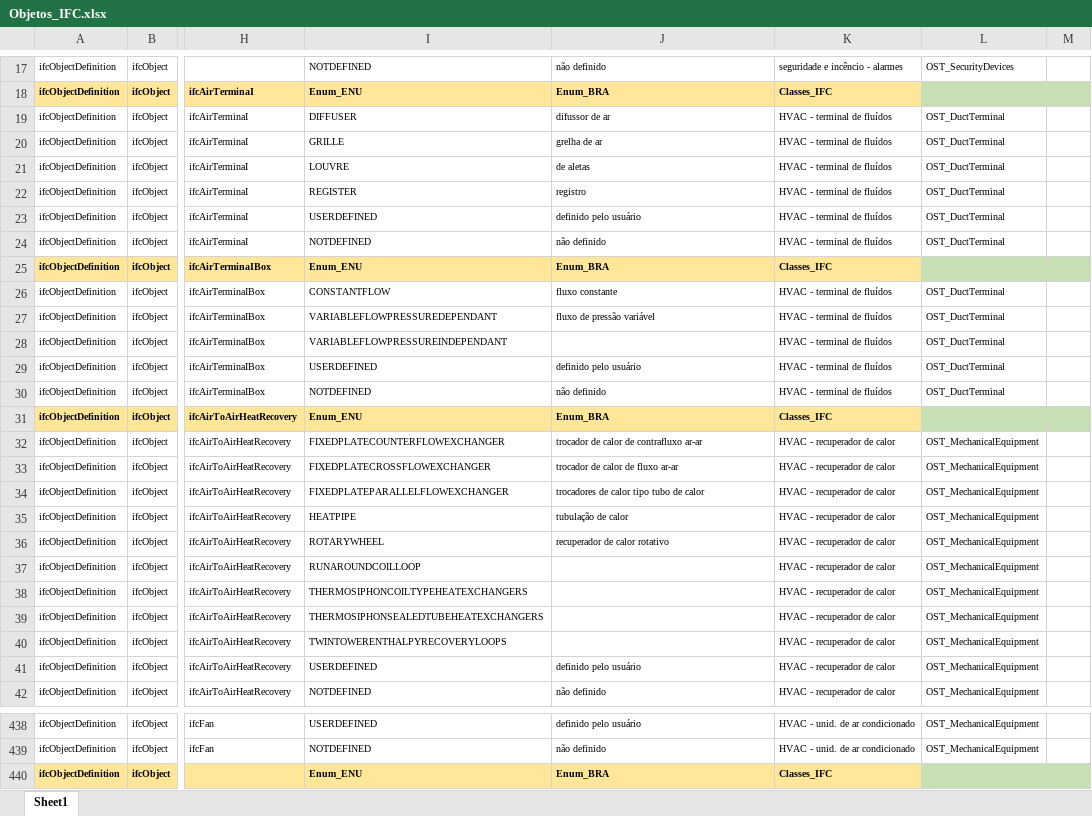
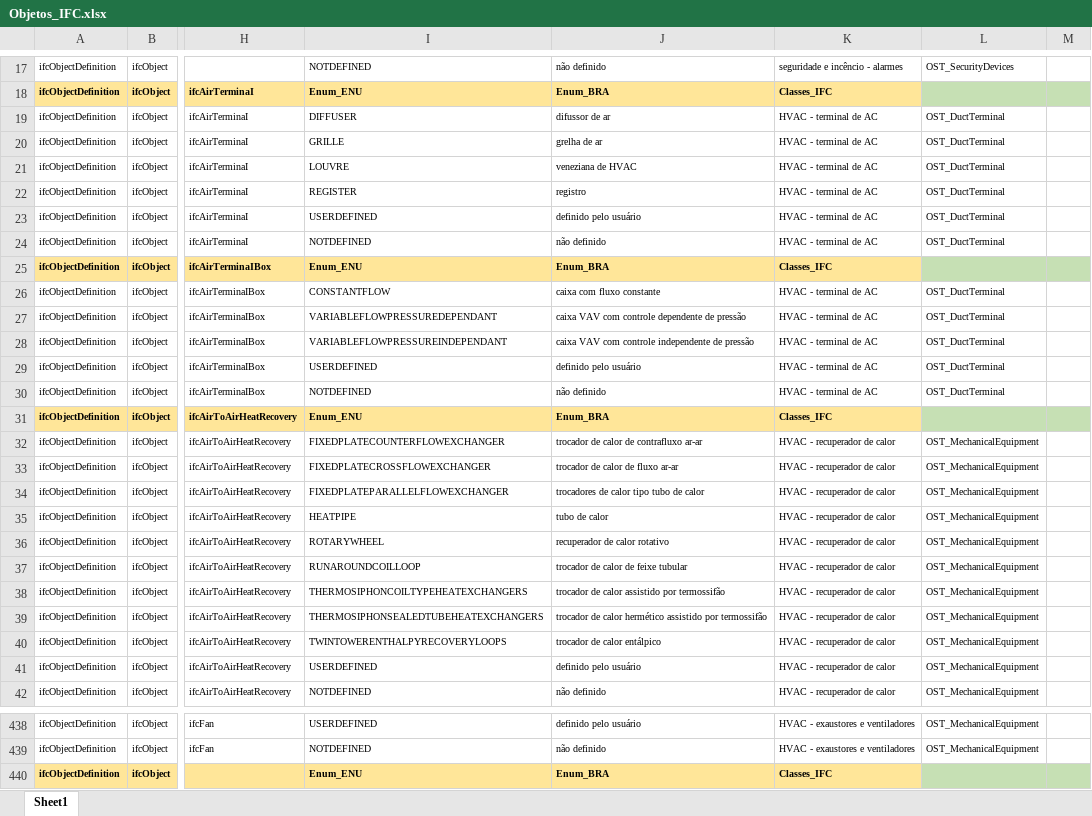
Before and after one commit to JLMenegotto/Painel_IFC, an Excel workbook: Objetos_IFC.xlsx, sheet Sheet1, drawn as a sheet; only a part is shown, gaps mark what is left out; values as stored, in another font and other column widths than the file's, no borders; the diff covers the shown part only; the diff names each change by its address in the sheet, - before the commit and + after, or states it on an @@ line.

```diff
--- a/Objetos_IFC.xlsx (sheet Sheet1)
+++ b/Objetos_IFC.xlsx (sheet Sheet1)
-K19:K24: HVAC - terminal de fluídos
+K19:K24: HVAC - terminal de AC
-J21: de aletas
+J21: veneziana de HVAC
-J26: fluxo constante
+J26: caixa com fluxo constante
-K26:K30: HVAC - terminal de fluídos
+K26:K30: HVAC - terminal de AC
-J27: fluxo de pressão variável
+J27: caixa VAV com controle dependente de pressão
-J28: (empty)
+J28: caixa VAV com controle independente de pressão
-J35: tubulação de calor
+J35: tubo de calor
-J37: (empty)
+J37: trocador de calor de feixe tubular
-J38: (empty)
+J38: trocador de calor assistido por termossifão
-J39: (empty)
+J39: trocador de calor hermético assistido por termossifão
-J40: (empty)
+J40: trocador de calor entálpico
-K438:K439: HVAC - unid. de ar condicionado
+K438:K439: HVAC - exaustores e ventiladores
```
Also changed, not shown: 128 edited cells elsewhere in this sheet.
